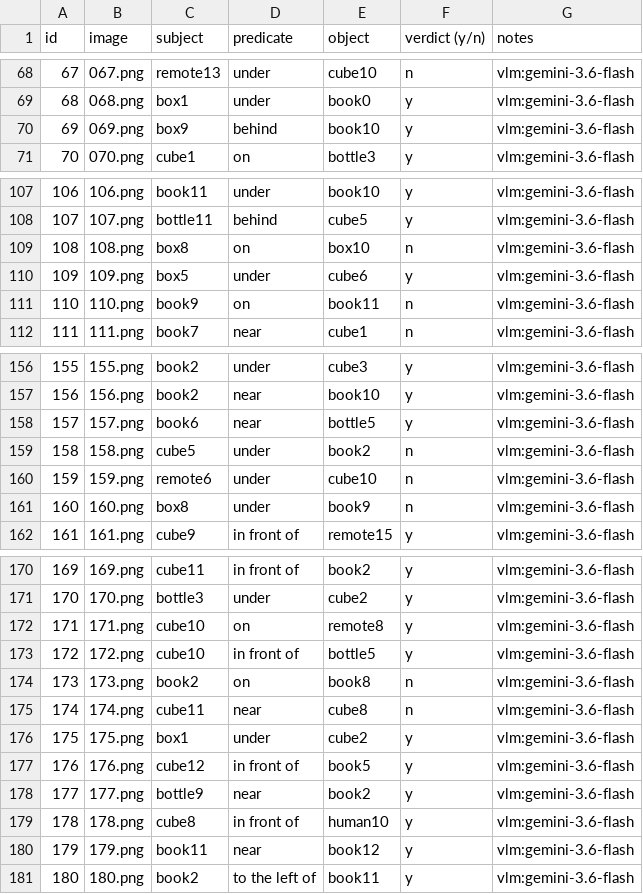
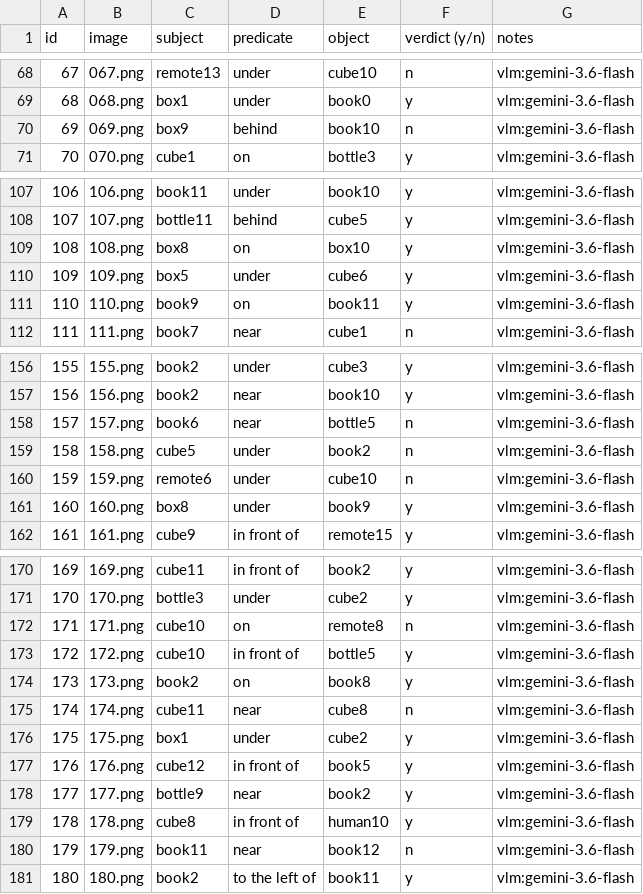
Before and after one commit to shah-arbisoft/spatial-auto-annotation, a CSV file: outputs/audit_v3/vlm_verdicts.csv, drawn as a sheet; only a part is shown, gaps mark what is left out; the diff covers the shown part only.

```diff
--- a/outputs/audit_v3/vlm_verdicts.csv
+++ b/outputs/audit_v3/vlm_verdicts.csv
@@ -69,3 +69,3 @@ id,image,subject,predicate,object,verdict (y/n),notes
 68,068.png,box1,under,book0,y,vlm:gemini-3.6-flash
-69,069.png,box9,behind,book10,y,vlm:gemini-3.6-flash
+69,069.png,box9,behind,book10,n,vlm:gemini-3.6-flash
 70,070.png,cube1,on,bottle3,y,vlm:gemini-3.6-flash
@@ -108,5 +108,5 @@ id,image,subject,predicate,object,verdict (y/n),notes
 107,107.png,bottle11,behind,cube5,y,vlm:gemini-3.6-flash
-108,108.png,box8,on,box10,n,vlm:gemini-3.6-flash
+108,108.png,box8,on,box10,y,vlm:gemini-3.6-flash
 109,109.png,box5,under,cube6,y,vlm:gemini-3.6-flash
-110,110.png,book9,on,book11,n,vlm:gemini-3.6-flash
+110,110.png,book9,on,book11,y,vlm:gemini-3.6-flash
 111,111.png,book7,near,cube1,n,vlm:gemini-3.6-flash
@@ -157,6 +157,6 @@ id,image,subject,predicate,object,verdict (y/n),notes
 156,156.png,book2,near,book10,y,vlm:gemini-3.6-flash
-157,157.png,book6,near,bottle5,y,vlm:gemini-3.6-flash
+157,157.png,book6,near,bottle5,n,vlm:gemini-3.6-flash
 158,158.png,cube5,under,book2,n,vlm:gemini-3.6-flash
 159,159.png,remote6,under,cube10,n,vlm:gemini-3.6-flash
-160,160.png,box8,under,book9,n,vlm:gemini-3.6-flash
+160,160.png,box8,under,book9,y,vlm:gemini-3.6-flash
 161,161.png,cube9,in front of,remote15,y,vlm:gemini-3.6-flash
@@ -171,5 +171,5 @@ id,image,subject,predicate,object,verdict (y/n),notes
 170,170.png,bottle3,under,cube2,y,vlm:gemini-3.6-flash
-171,171.png,cube10,on,remote8,y,vlm:gemini-3.6-flash
+171,171.png,cube10,on,remote8,n,vlm:gemini-3.6-flash
 172,172.png,cube10,in front of,bottle5,y,vlm:gemini-3.6-flash
-173,173.png,book2,on,book8,n,vlm:gemini-3.6-flash
+173,173.png,book2,on,book8,y,vlm:gemini-3.6-flash
 174,174.png,cube11,near,cube8,n,vlm:gemini-3.6-flash
@@ -179,3 +179,3 @@ id,image,subject,predicate,object,verdict (y/n),notes
 178,178.png,cube8,in front of,human10,y,vlm:gemini-3.6-flash
-179,179.png,book11,near,book12,y,vlm:gemini-3.6-flash
+179,179.png,book11,near,book12,n,vlm:gemini-3.6-flash
 180,180.png,book2,to the left of,book11,y,vlm:gemini-3.6-flash
```
Also changed, not shown: 21 edited cells elsewhere in this file, 1 other file.
